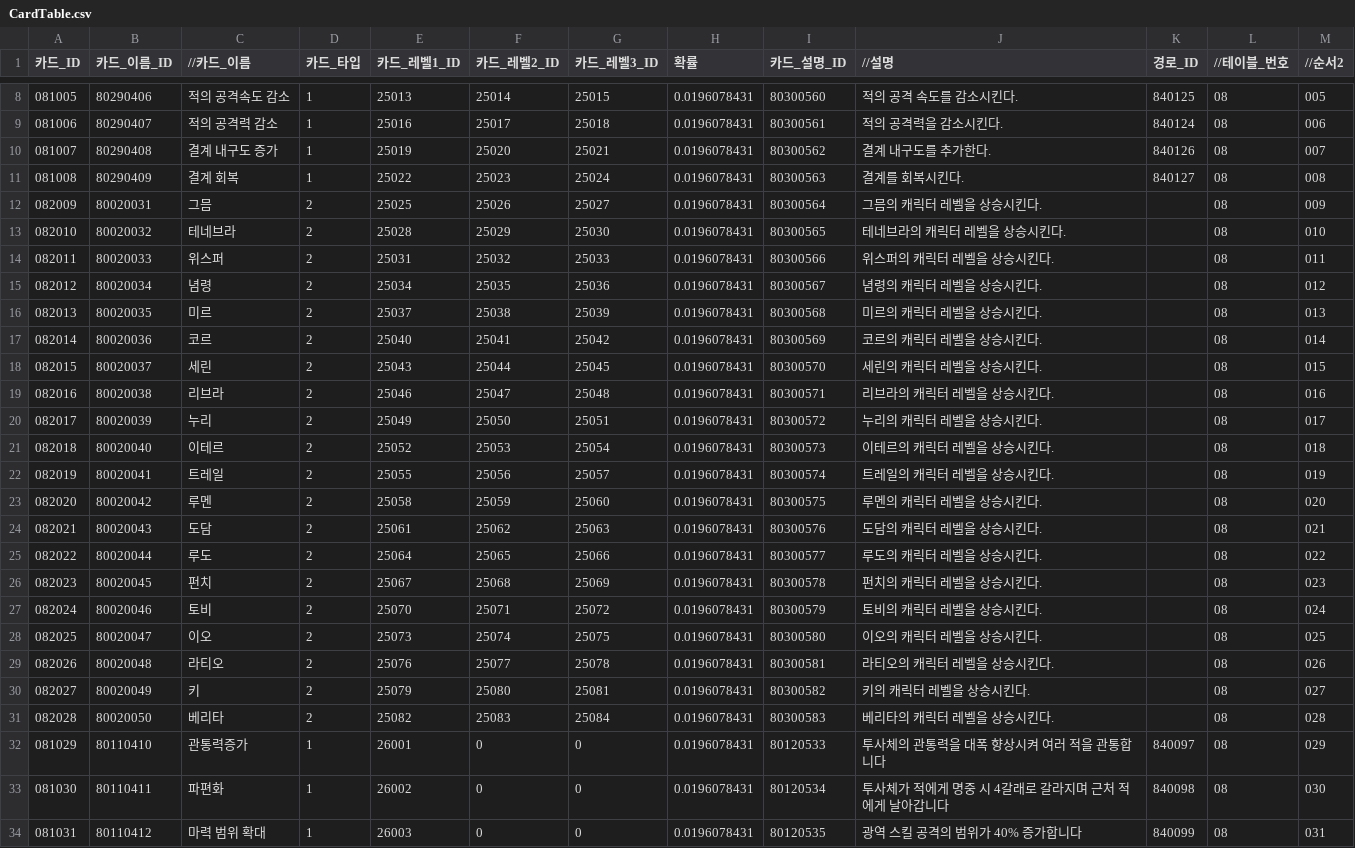
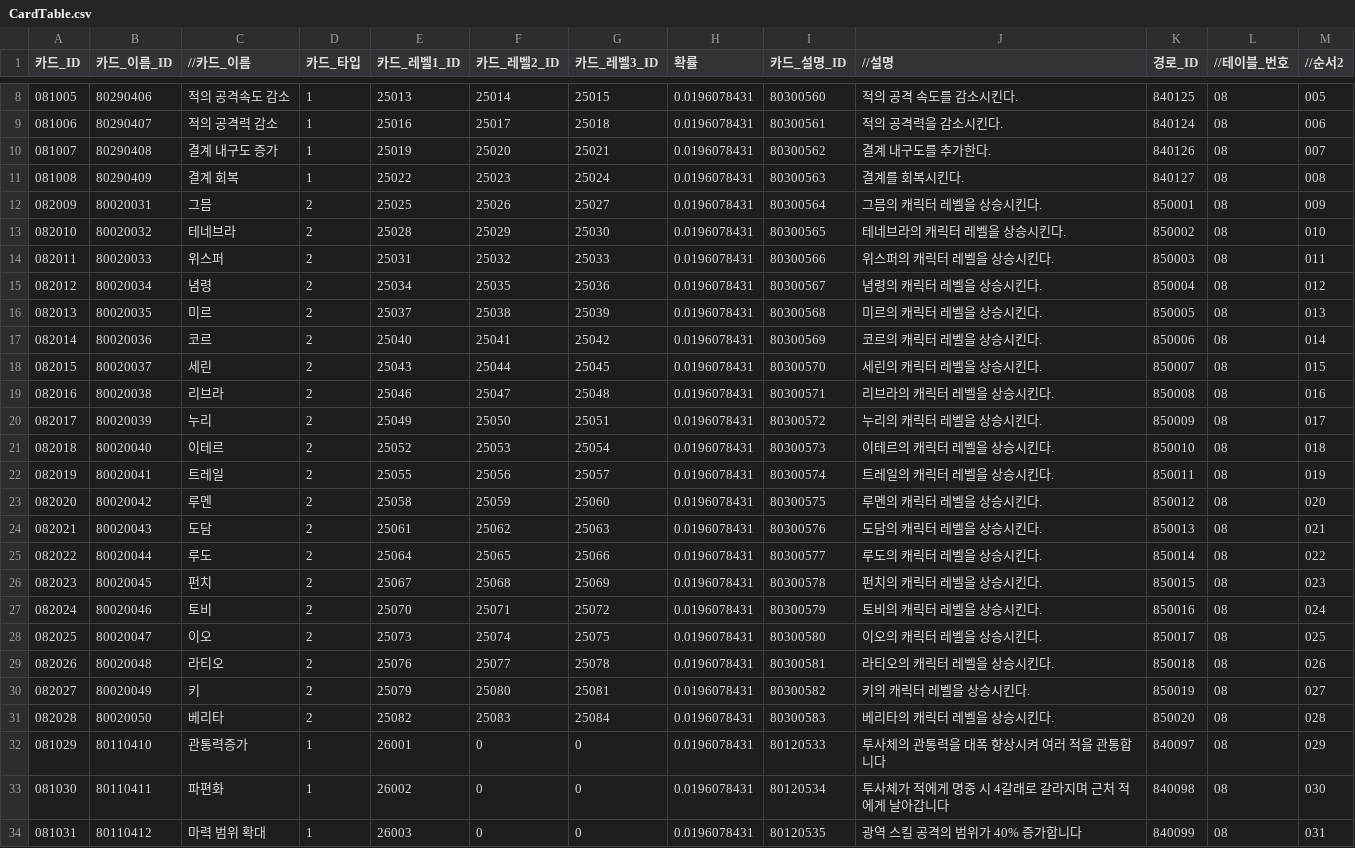
Before and after one commit to leemjmorris/Novelian-Magic-Library-Deffense, a CSV file: Assets/Data/CSV/Card/CardTable.csv, drawn as a sheet; only a part is shown, gaps mark what is left out; the diff names each change by its address in the sheet, - before the commit and + after, or states it on an @@ line.

```diff
--- a/Assets/Data/CSV/Card/CardTable.csv
+++ b/Assets/Data/CSV/Card/CardTable.csv
-K12 (경로_ID): (empty)
+K12 (경로_ID): 850001
-K13 (경로_ID): (empty)
+K13 (경로_ID): 850002
-K14 (경로_ID): (empty)
+K14 (경로_ID): 850003
-K15 (경로_ID): (empty)
+K15 (경로_ID): 850004
-K16 (경로_ID): (empty)
+K16 (경로_ID): 850005
-K17 (경로_ID): (empty)
+K17 (경로_ID): 850006
-K18 (경로_ID): (empty)
+K18 (경로_ID): 850007
-K19 (경로_ID): (empty)
+K19 (경로_ID): 850008
-K20 (경로_ID): (empty)
+K20 (경로_ID): 850009
-K21 (경로_ID): (empty)
+K21 (경로_ID): 850010
-K22 (경로_ID): (empty)
+K22 (경로_ID): 850011
-K23 (경로_ID): (empty)
+K23 (경로_ID): 850012
-K24 (경로_ID): (empty)
+K24 (경로_ID): 850013
-K25 (경로_ID): (empty)
+K25 (경로_ID): 850014
-K26 (경로_ID): (empty)
+K26 (경로_ID): 850015
-K27 (경로_ID): (empty)
+K27 (경로_ID): 850016
-K28 (경로_ID): (empty)
+K28 (경로_ID): 850017
-K29 (경로_ID): (empty)
+K29 (경로_ID): 850018
-K30 (경로_ID): (empty)
+K30 (경로_ID): 850019
-K31 (경로_ID): (empty)
+K31 (경로_ID): 850020
```
Also changed, not shown: Assets/Data/CSV/Character/CharacterTable.csv, Assets/Data/CSV/PathTable.csv, 8 other files.
